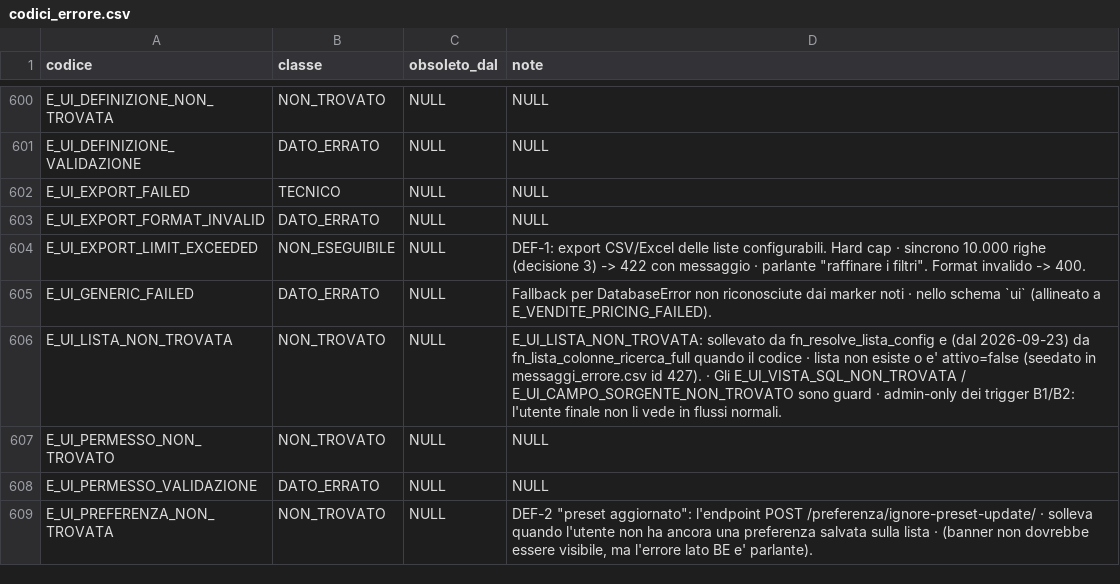
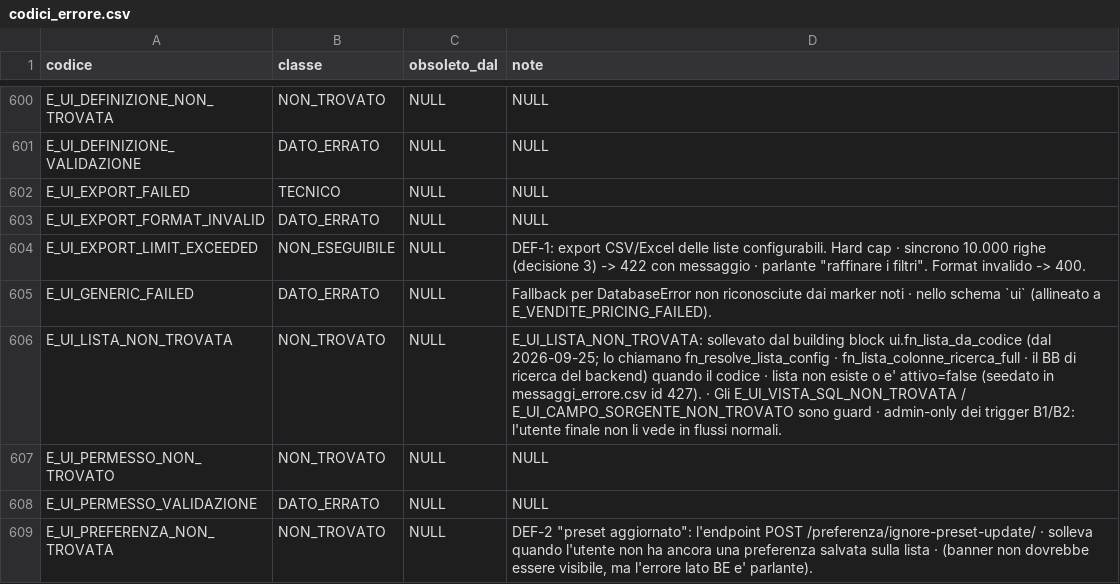
Before and after one commit to Tito-it/ZeroErp, a CSV file: db/changelog/migrations_v2/80_data/sql/config/codici_errore.csv, drawn as a sheet; only a part is shown, gaps mark what is left out.

```diff
--- a/db/changelog/migrations_v2/80_data/sql/config/codici_errore.csv
+++ b/db/changelog/migrations_v2/80_data/sql/config/codici_errore.csv
@@ -605,3 +605,3 @@ E_UI_EXPORT_LIMIT_EXCEEDED,NON_ESEGUIBILE,NULL,"DEF-1: export CSV/Excel delle li
 E_UI_GENERIC_FAILED,DATO_ERRATO,NULL,Fallback per DatabaseError non riconosciute dai marker noti · nello schema `ui` (allineato a E_VENDITE_PRICING_FAILED).
-E_UI_LISTA_NON_TROVATA,NON_TROVATO,NULL,E_UI_LISTA_NON_TROVATA: sollevato da fn_resolve_lista_config e (dal 2026-09-23) da fn_lista_colonne_ricerca_full quando il codice · lista non esiste o e' attivo=false (seedato in messaggi_errore.csv id 427). · Gli E_UI_VISTA_SQL_NON_TROVATA / E_UI_CAMPO_SORGENTE_NON_TROVATO sono guard · admin-only dei trigger B1/B2: l'utente finale non li vede in flussi normali.
+E_UI_LISTA_NON_TROVATA,NON_TROVATO,NULL,E_UI_LISTA_NON_TROVATA: sollevato dal building block ui.fn_lista_da_codice (dal 2026-09-25; lo chiamano fn_resolve_lista_config · fn_lista_colonne_ricerca_full · il BB di ricerca del backend) quando il codice · lista non esiste o e' attivo=false (seedato in messaggi_errore.csv id 427). · Gli E_UI_VISTA_SQL_NON_TROVATA / E_UI_CAMPO_SORGENTE_NON_TROVATO sono guard · admin-only dei trigger B1/B2: l'utente finale non li vede in flussi normali.
 E_UI_PERMESSO_NON_TROVATO,NON_TROVATO,NULL,NULL
```
Also changed, not shown: db/changelog/migrations_v2/80_data/sql/config/messaggi_errore.csv, db/changelog/migrations_v2/80_data/sql/ui/lista_definizione.csv, 17 other files.
